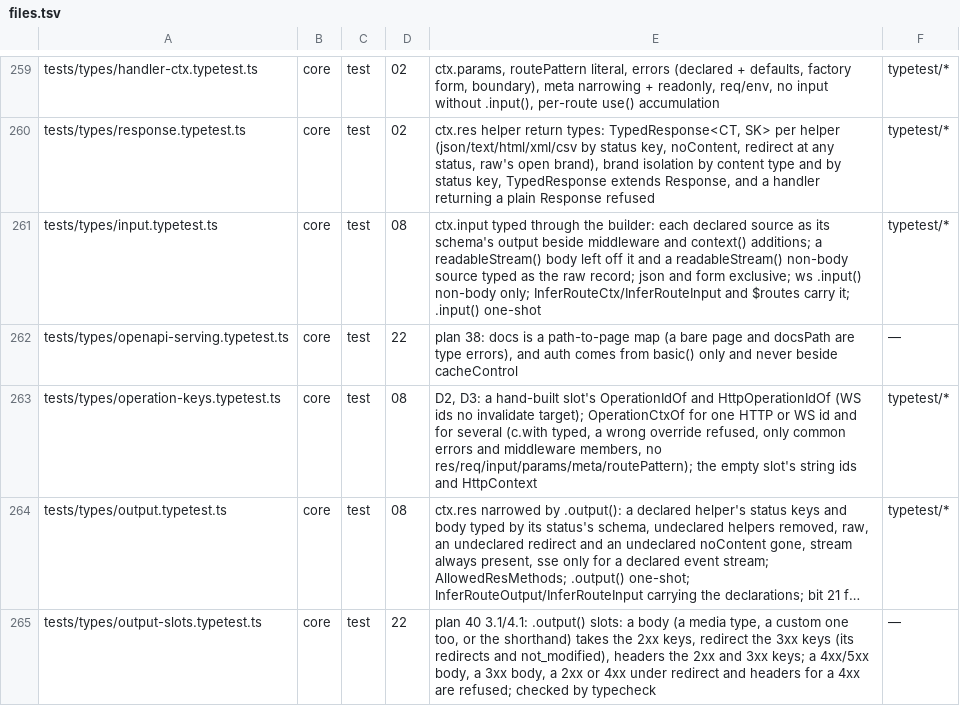
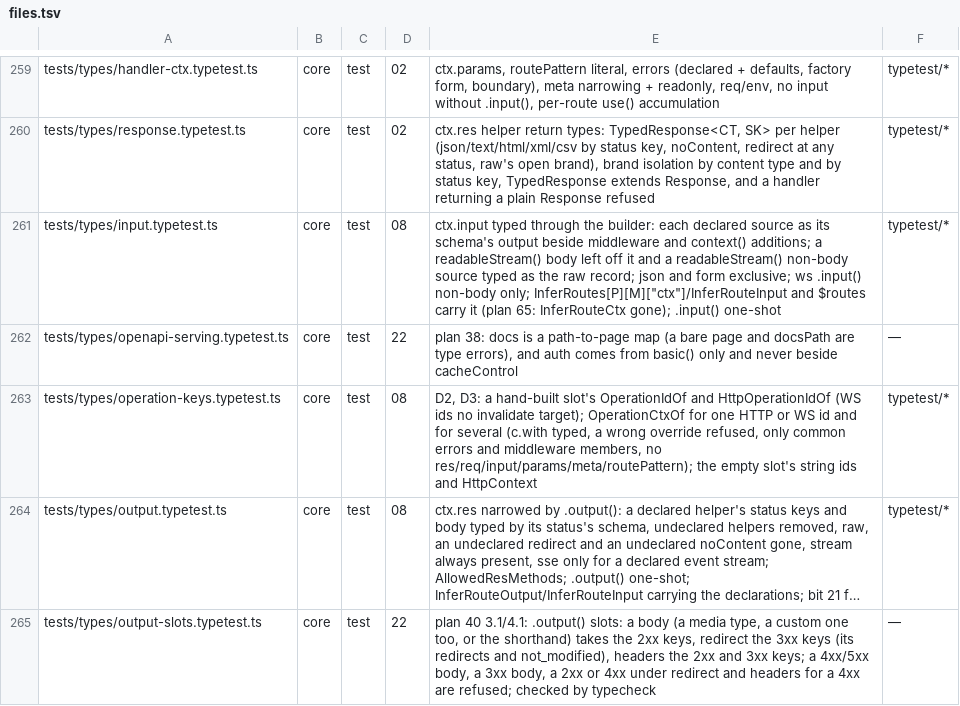
Before and after one commit to workerstack/backend, a TSV file: blueprint/files.tsv, drawn as a sheet; only a part is shown, gaps mark what is left out; long unchanged cells end in …; the diff covers the shown part only.

Commit message:
feat(core)!: regenerate on the operationId slot and drop $taps and InferRouteCtx
Vendor @workerstack/clients at 0ac97e7 and regenerate every e2e app on it: types.gen.d.ts fills the
HttpCodegen operationId slot and drops RouteCtx and RouteSelector. A route mounted with .route() is
typed at the id it is served at, and a handler's own ctx fits its generated OperationCtx.

InferRouteCtx and the app type's $taps member are gone; a ctx outside the app is OperationCtx<"id">.
The extractor now keys routes at the router's canonical id, so a trailing or doubled slash still
types its route.

Kitchen's hello groups share one step typed by both ids, with smoke and Playwright legs. cf-workers
type-checks each app in its own program, since one program holds one app's slot.

BREAKING CHANGE: InferRouteCtx is removed; use OperationCtx with the route's declared operationId.

```diff
--- a/blueprint/files.tsv
+++ b/blueprint/files.tsv
@@ -260,3 +260,3 @@ tests/types/handler-ctx.typetest.ts	core	test	02	ctx.params, routePattern litera
 tests/types/response.typetest.ts	core	test	02	ctx.res helper return types: TypedResponse<CT, SK> per helper (json/text/html/xml/csv by status key, noContent, redirect at any status, raw's open brand), brand isolation by content type and by status key, TypedResponse extends Response, and a handler returning a plain Response refused	typetest/*
-tests/types/input.typetest.ts	core	test	08	ctx.input typed through the builder: each declared source as its schema's output beside middleware and context() additions; a readableStream() body left off it and a readableStream() non-body source typed as the raw record; json and form exclusive; ws .input() non-body only; InferRouteCtx/InferRouteInput and $routes carry it; .input() one-shot	typetest/*
+tests/types/input.typetest.ts	core	test	08	ctx.input typed through the builder: each declared source as its schema's output beside middleware and context() additions; a readableStream() body left off it and a readableStream() non-body source typed as the raw record; json and form exclusive; ws .input() non-body only; InferRoutes[P][M]["ctx"]/InferRouteInput and $routes carry it (plan 65: InferRouteCtx gone); .input() one-shot	typetest/*
 tests/types/openapi-serving.typetest.ts	core	test	22	plan 38: docs is a path-to-page map (a bare page and docsPath are type errors), and auth comes from basic() only and never beside cacheControl	—
```
Also changed, not shown: 2 edited cells elsewhere in this file, 55 other files.
